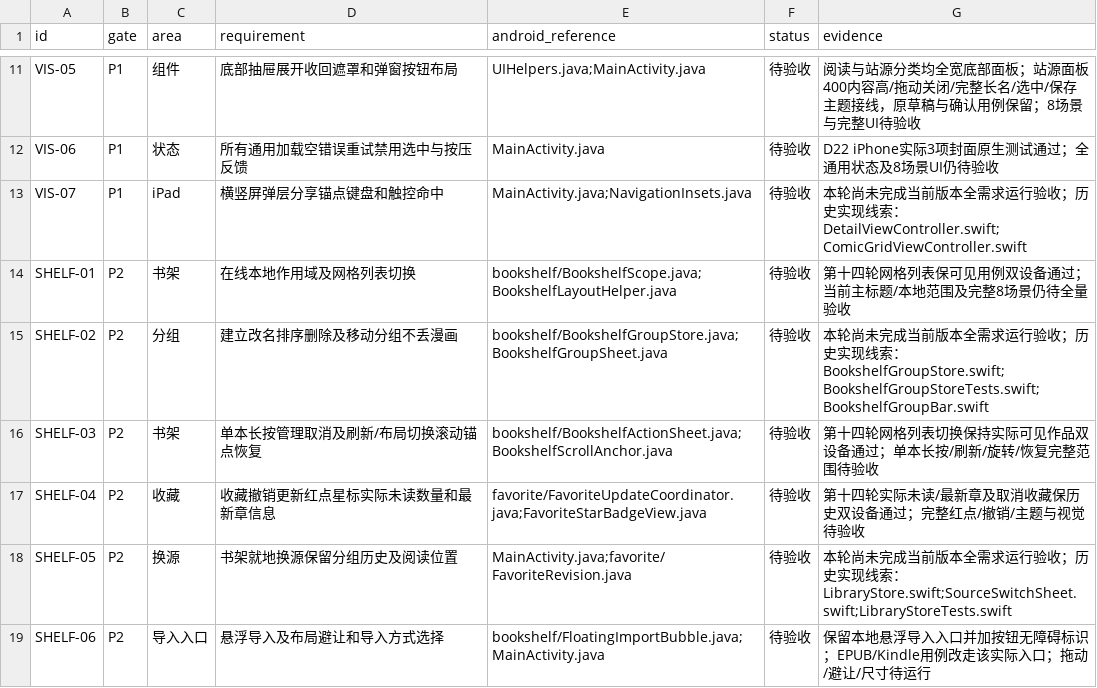
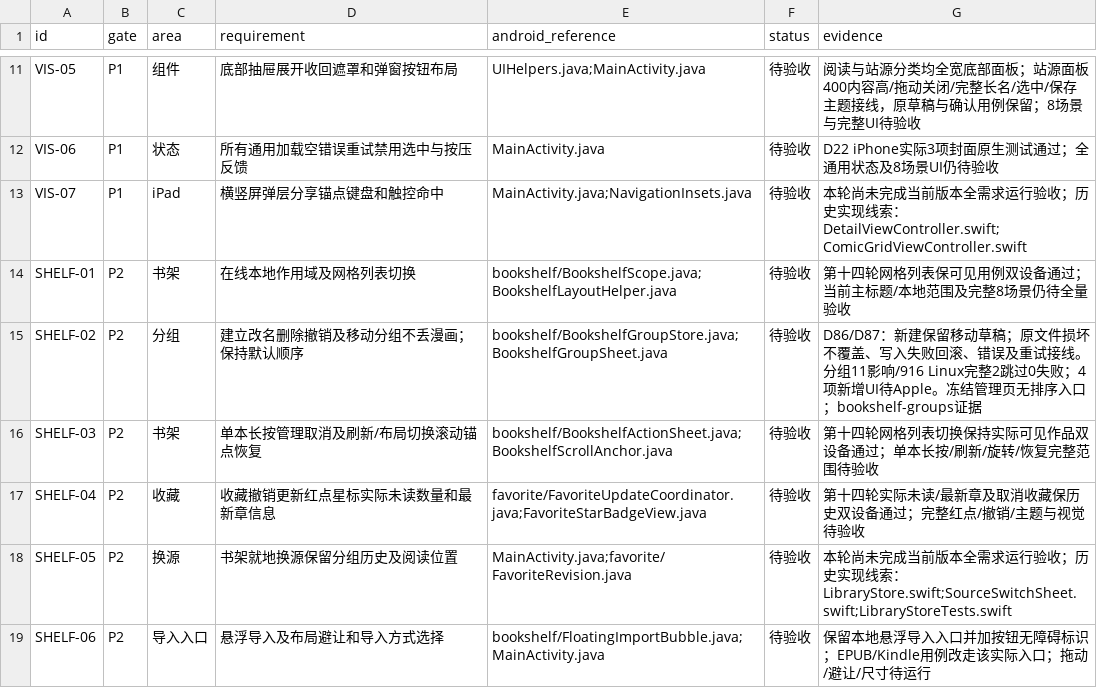
Before and after one commit to sermisellek2-spec/xx-comic-ios, a CSV file: docs/ios-parity-2.0.40/requirements.csv, drawn as a sheet; only a part is shown, gaps mark what is left out.

Commit message:
Preserve bookshelf group drafts and data on persistence failures

```diff
--- a/docs/ios-parity-2.0.40/requirements.csv
+++ b/docs/ios-parity-2.0.40/requirements.csv
@@ -14,3 +14,3 @@ VIS-07,P1,iPad,横竖屏弹层分享锚点键盘和触控命中,MainActivity.jav
 SHELF-01,P2,书架,在线本地作用域及网格列表切换,bookshelf/BookshelfScope.java;BookshelfLayoutHelper.java,待验收,第十四轮网格列表保可见用例双设备通过；当前主标题/本地范围及完整8场景仍待全量验收
-SHELF-02,P2,分组,建立改名排序删除及移动分组不丢漫画,bookshelf/BookshelfGroupStore.java;BookshelfGroupSheet.java,待验收,本轮尚未完成当前版本全需求运行验收；历史实现线索：BookshelfGroupStore.swift;BookshelfGroupStoreTests.swift;BookshelfGroupBar.swift
+SHELF-02,P2,分组,建立改名删除撤销及移动分组不丢漫画；保持默认顺序,bookshelf/BookshelfGroupStore.java;BookshelfGroupSheet.java,待验收,D86/D87：新建保留移动草稿；原文件损坏不覆盖、写入失败回滚、错误及重试接线。分组11影响/916 Linux完整2跳过0失败；4项新增UI待Apple。冻结管理页无排序入口；bookshelf-groups证据
 SHELF-03,P2,书架,单本长按管理取消及刷新/布局切换滚动锚点恢复,bookshelf/BookshelfActionSheet.java;BookshelfScrollAnchor.java,待验收,第十四轮网格列表切换保持实际可见作品双设备通过；单本长按/刷新/旋转/恢复完整范围待验收
```
Also changed, not shown: 37 other files.
